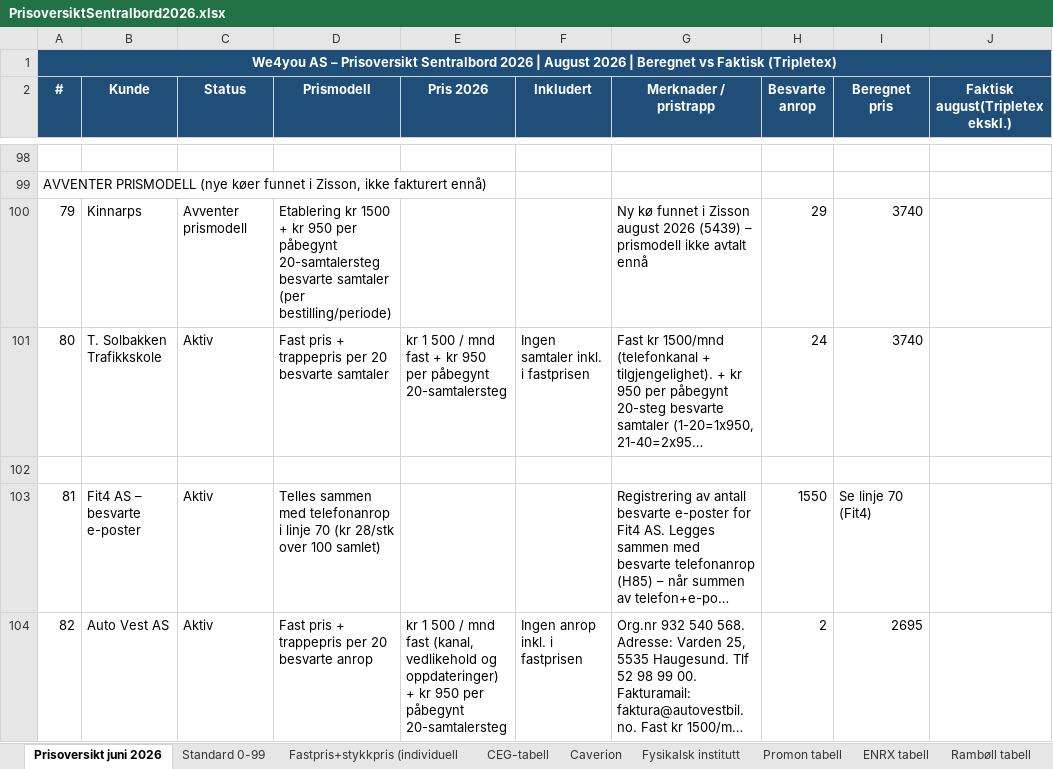
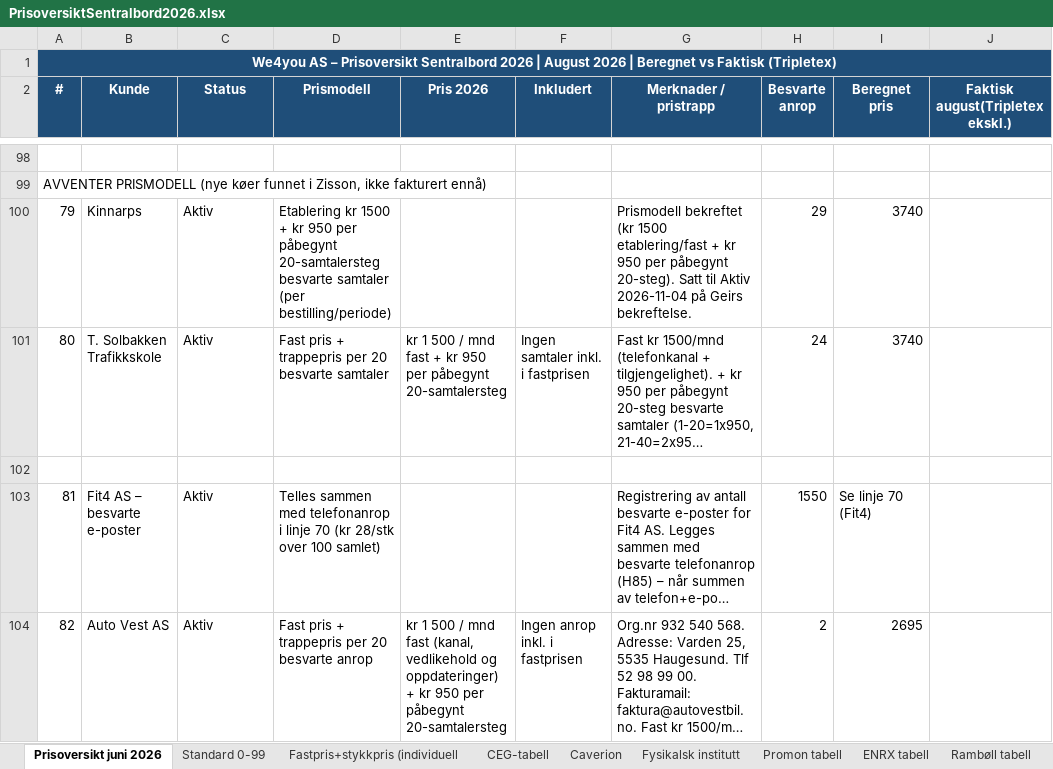
Before and after one commit to BookingkodenAS/fakturaplan, an Excel workbook: data/PrisoversiktSentralbord2026.xlsx, sheet Prisoversikt juni 2026, drawn as a sheet; only a part is shown, gaps mark what is left out; long unchanged cells end in …; values as stored, in another font and other column widths than the file's, no borders; the diff names each change by its address in the sheet, - before the commit and + after, or states it on an @@ line.

```diff
--- a/data/PrisoversiktSentralbord2026.xlsx (sheet Prisoversikt juni 2026)
+++ b/data/PrisoversiktSentralbord2026.xlsx (sheet Prisoversikt juni 2026)
-C100 (Status): Avventer prismodell
+C100 (Status): Aktiv
-G100 (Merknader / pristrapp): Ny kø funnet i Zisson august 2026 (5439) – prismodell ikke avtalt ennå
+G100 (Merknader / pristrapp): Prismodell bekreftet (kr 1500 etablering/fast + kr 950 per påbegynt 20-steg). Satt til Aktiv 2026-11-04 på Geirs bekreftelse.
```
